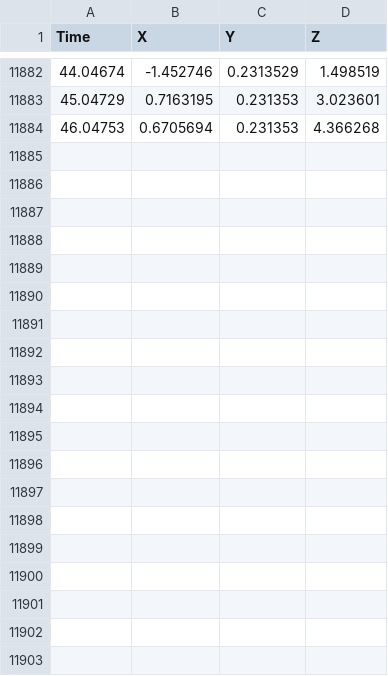
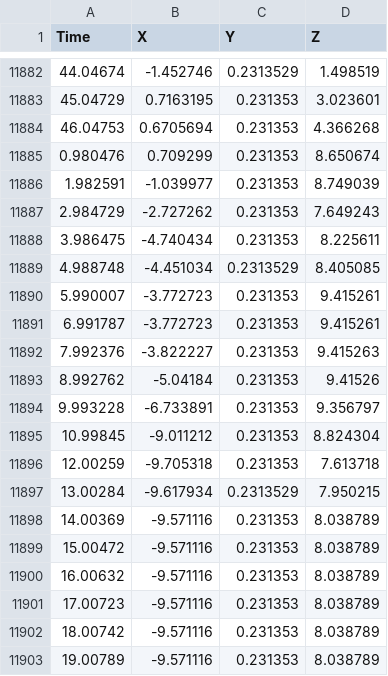
Before and after one commit to NoahMon/ThesisPrototype, a CSV file: player_position.csv, drawn as a sheet; only a part is shown, gaps mark what is left out; the diff covers the shown part only.

```diff
--- a/player_position.csv
+++ b/player_position.csv
@@ -11884 +11884,20 @@ Time,X,Y,Z
 46.04753,0.6705694,0.231353,4.366268
+0.980476,0.709299,0.231353,8.650674
+1.982591,-1.039977,0.231353,8.749039
+2.984729,-2.727262,0.231353,7.649243
+3.986475,-4.740434,0.231353,8.225611
+4.988748,-4.451034,0.2313529,8.405085
+5.990007,-3.772723,0.231353,9.415261
+6.991787,-3.772723,0.231353,9.415261
+7.992376,-3.822227,0.231353,9.415263
+8.992762,-5.04184,0.231353,9.41526
+9.993228,-6.733891,0.231353,9.356797
+10.99845,-9.011212,0.231353,8.824304
+12.00259,-9.705318,0.231353,7.613718
+13.00284,-9.617934,0.2313529,7.950215
+14.00369,-9.571116,0.231353,8.038789
+15.00472,-9.571116,0.231353,8.038789
+16.00632,-9.571116,0.231353,8.038789
+17.00723,-9.571116,0.231353,8.038789
+18.00742,-9.571116,0.231353,8.038789
+19.00789,-9.571116,0.231353,8.038789
```
Also changed, not shown: 11 added rows elsewhere in this file, 1 other file.
